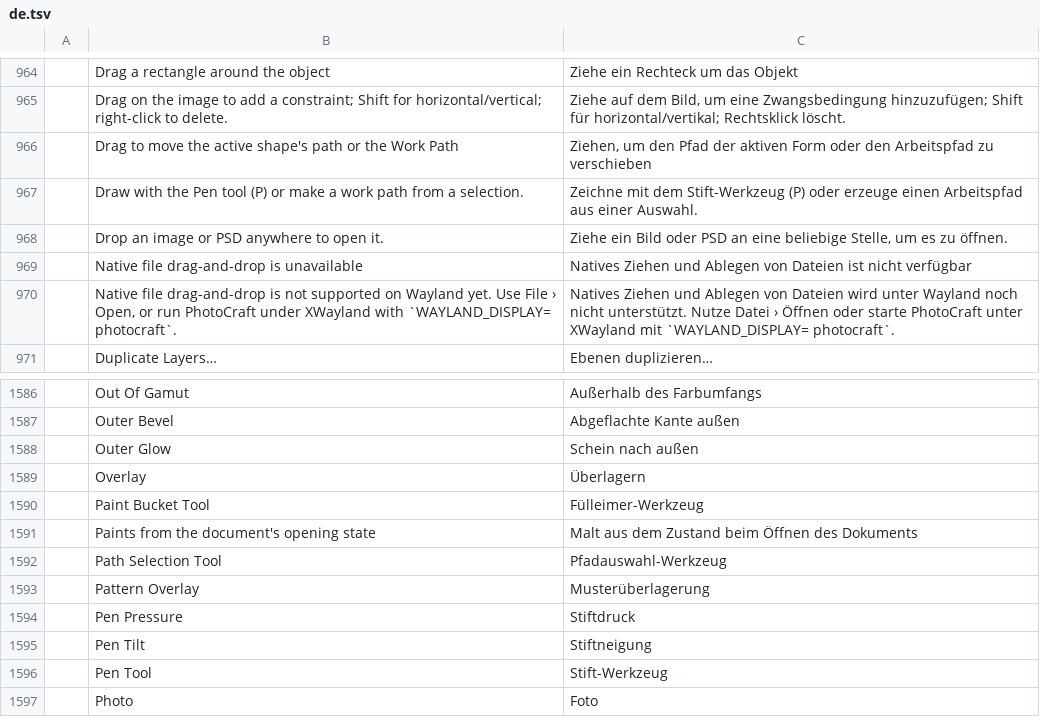
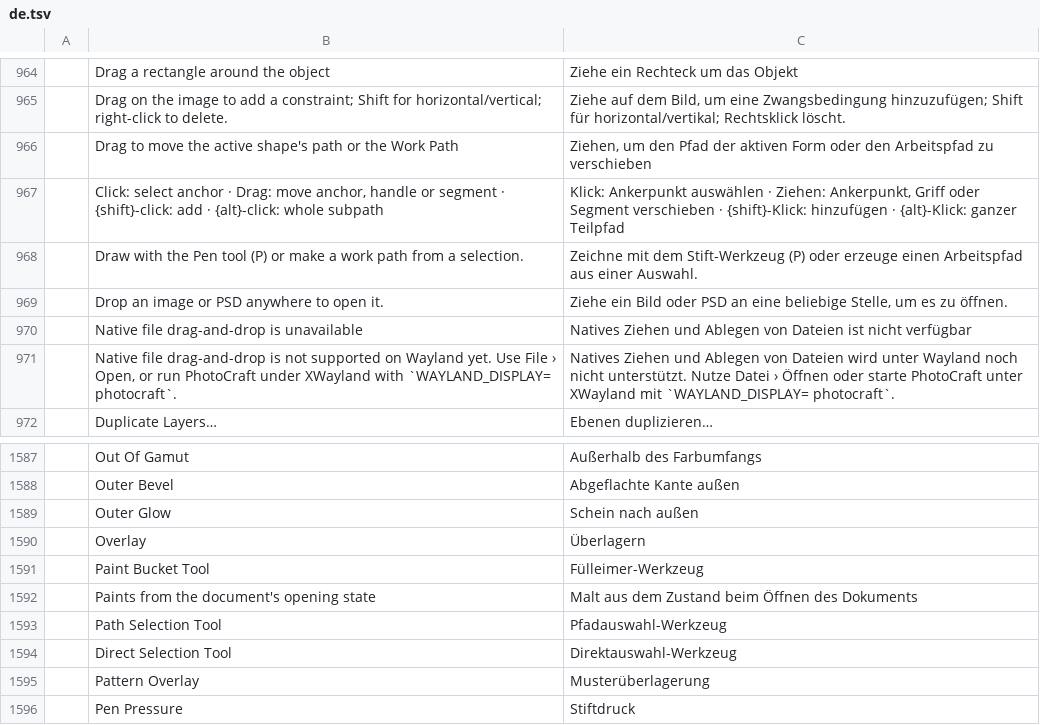
Before and after one commit to 0x6Ason/photocraft, a TSV file: crates/ui-egui/src/i18n/de.tsv, drawn as a sheet; only a part is shown, gaps mark what is left out; the shorter side is filled out with more unchanged rows.

```diff
--- a/crates/ui-egui/src/i18n/de.tsv
+++ b/crates/ui-egui/src/i18n/de.tsv
@@ -966,2 +966,3 @@
 	Drag to move the active shape's path or the Work Path	Ziehen, um den Pfad der aktiven Form oder den Arbeitspfad zu verschieben
+	Click: select anchor · Drag: move anchor, handle or segment · {shift}-click: add · {alt}-click: whole subpath	Klick: Ankerpunkt auswählen · Ziehen: Ankerpunkt, Griff oder Segment verschieben · {shift}-Klick: hinzufügen · {alt}-Klick: ganzer Teilpfad
 	Draw with the Pen tool (P) or make a work path from a selection.	Zeichne mit dem Stift-Werkzeug (P) oder erzeuge einen Arbeitspfad aus einer Auswahl.
@@ -1592,2 +1593,3 @@
 	Path Selection Tool	Pfadauswahl-Werkzeug
+	Direct Selection Tool	Direktauswahl-Werkzeug
 	Pattern Overlay	Musterüberlagerung
```
Also changed, not shown: crates/ui-egui/src/i18n/fr.tsv, crates/ui-egui/src/i18n/ja.tsv, 29 other files.
